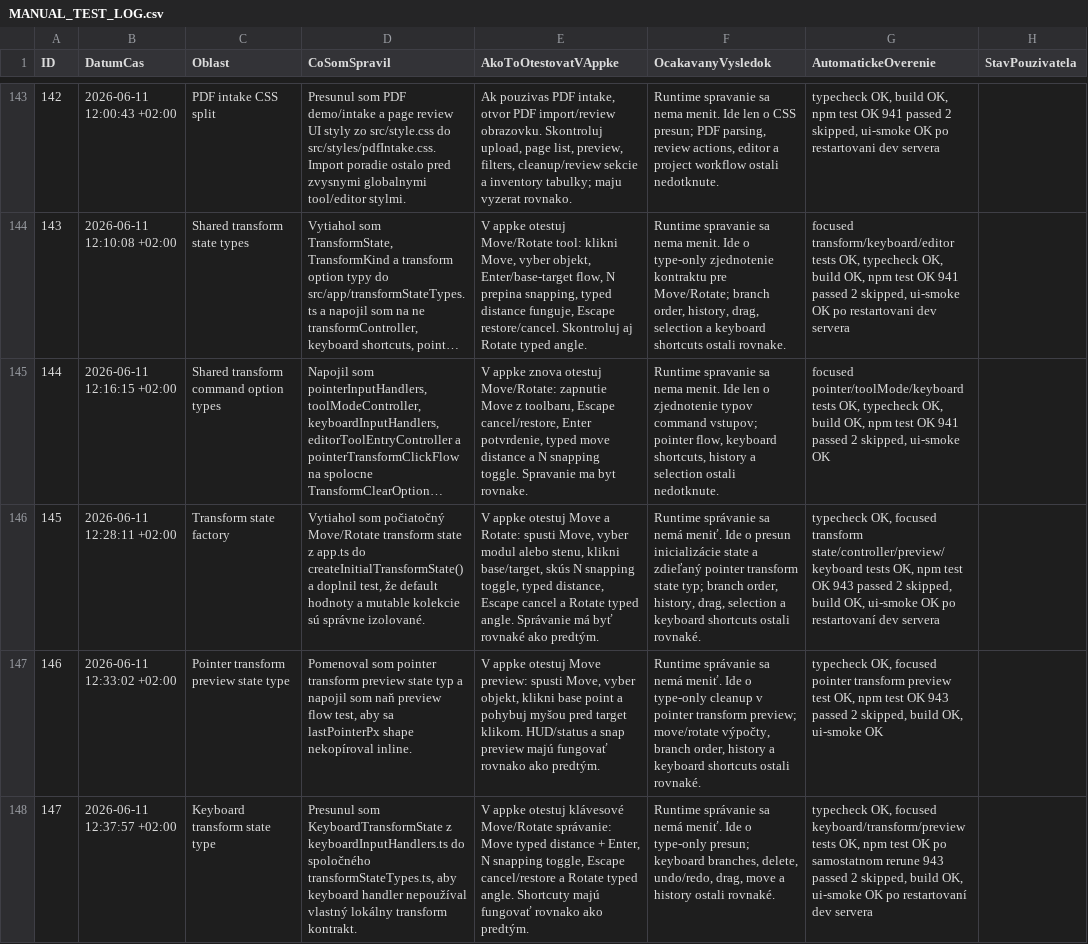
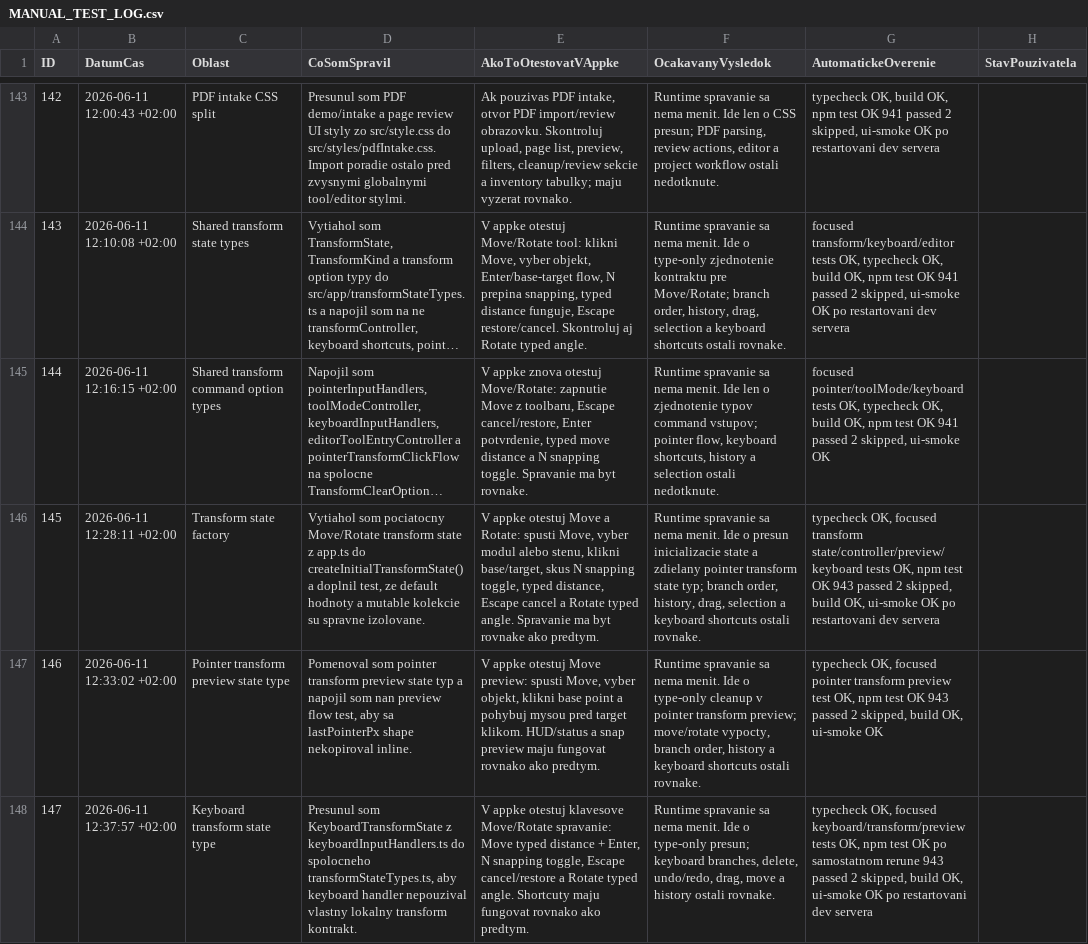
Before and after one commit to arcigy/kitchen_app, a CSV file: MANUAL_TEST_LOG.csv, drawn as a sheet; only a part is shown, gaps mark what is left out; long unchanged cells end in …; the diff names each change by its address in the sheet, - before the commit and + after, or states it on an @@ line.

```diff
--- a/MANUAL_TEST_LOG.csv
+++ b/MANUAL_TEST_LOG.csv
-D146 (CoSomSpravil): Vytiahol som počiatočný Move/Rotate transform state z app.ts do createInitialTransformState() a doplnil test, že default hodnoty a mutable kolekcie sú správne izolované.
+D146 (CoSomSpravil): Vytiahol som pociatocny Move/Rotate transform state z app.ts do createInitialTransformState() a doplnil test, ze default hodnoty a mutable kolekcie su spravne izolovane.
-E146 (AkoToOtestovatVAppke): …klikni base/target, skús N snapping toggle, typed distance, Escape cancel a Rotate typed angle. Správanie má byť rovnaké ako predtým.
+E146 (AkoToOtestovatVAppke): …klikni base/target, skus N snapping toggle, typed distance, Escape cancel a Rotate typed angle. Spravanie ma byt rovnake ako predtym.
-F146 (OcakavanyVysledok): Runtime správanie sa nemá meniť. Ide o presun inicializácie state a zdieľaný pointer transform state typ; branch order, history, drag, selection a keyboard shortcuts ostali rovnaké.
+F146 (OcakavanyVysledok): Runtime spravanie sa nema menit. Ide o presun inicializacie state a zdielany pointer transform state typ; branch order, history, drag, selection a keyboard shortcuts ostali rovnake.
-G146 (AutomatickeOverenie): …OK po restartovaní dev servera
+G146 (AutomatickeOverenie): …OK po restartovani dev servera
-D147 (CoSomSpravil): …napojil som naň preview flow test, aby sa lastPointerPx shape nekopíroval inline.
+D147 (CoSomSpravil): …napojil som nan preview flow test, aby sa lastPointerPx shape nekopiroval inline.
-E147 (AkoToOtestovatVAppke): …a pohybuj myšou pred target klikom. HUD/status a snap preview majú fungovať rovnako ako predtým.
+E147 (AkoToOtestovatVAppke): …a pohybuj mysou pred target klikom. HUD/status a snap preview maju fungovat rovnako ako predtym.
-F147 (OcakavanyVysledok): Runtime správanie sa nemá meniť. Ide o type-only cleanup v pointer transform preview; move/rotate výpočty, branch order, history a keyboard shortcuts ostali rovnaké.
+F147 (OcakavanyVysledok): Runtime spravanie sa nema menit. Ide o type-only cleanup v pointer transform preview; move/rotate vypocty, branch order, history a keyboard shortcuts ostali rovnake.
-D148 (CoSomSpravil): …keyboardInputHandlers.ts do spoločného transformStateTypes.ts, aby keyboard handler nepoužíval vlastný lokálny transform kontrakt.
+D148 (CoSomSpravil): …keyboardInputHandlers.ts do spolocneho transformStateTypes.ts, aby keyboard handler nepouzival vlastny lokalny transform kontrakt.
-E148 (AkoToOtestovatVAppke): …appke otestuj klávesové Move/Rotate správanie: Move typed distance + Enter, N snapping toggle, Escape cancel/restore a Rotate typed angle. Shortcuty majú fungovať rovnako ako predtým.
+E148 (AkoToOtestovatVAppke): …appke otestuj klavesove Move/Rotate spravanie: Move typed distance + Enter, N snapping toggle, Escape cancel/restore a Rotate typed angle. Shortcuty maju fungovat rovnako ako predtym.
-F148 (OcakavanyVysledok): Runtime správanie sa nemá meniť. Ide o type-only presun; keyboard branches, delete, undo/redo, drag, move a history ostali rovnaké.
+F148 (OcakavanyVysledok): Runtime spravanie sa nema menit. Ide o type-only presun; keyboard branches, delete, undo/redo, drag, move a history ostali rovnake.
-G148 (AutomatickeOverenie): …OK po restartovaní dev servera
+G148 (AutomatickeOverenie): …OK po restartovani dev servera
```
